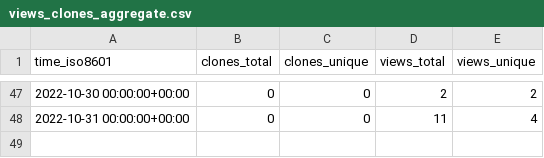
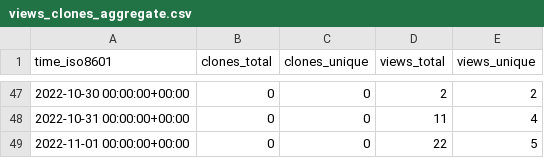
Before and after one commit to voidburn/cron-expression-descriptor-stats, a CSV file: voidburn/cron-expression-descriptor/ghrs-data/views_clones_aggregate.csv, drawn as a sheet; only a part is shown, gaps mark what is left out; the diff names each change by its address in the sheet, - before the commit and + after, or states it on an @@ line.

```diff
--- a/voidburn/cron-expression-descriptor/ghrs-data/views_clones_aggregate.csv
+++ b/voidburn/cron-expression-descriptor/ghrs-data/views_clones_aggregate.csv
+row 49: 2022-11-01 00:00:00+00:00 | 0 | 0 | 22 | 5
```
Also changed, not shown: 1 other file.
